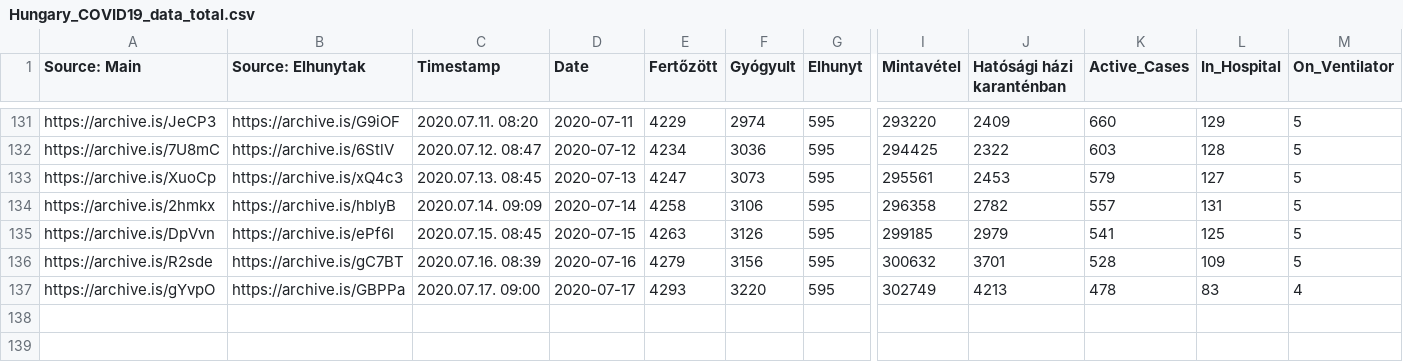
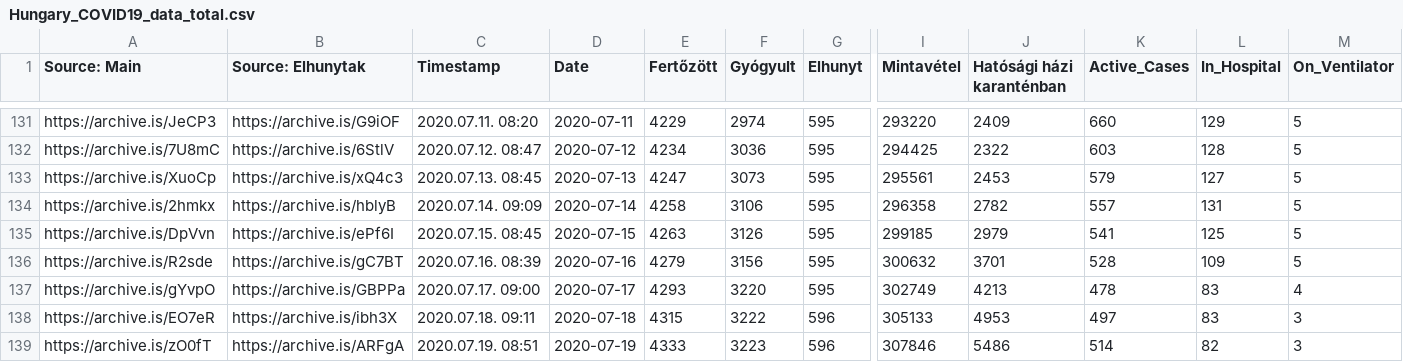
Before and after one commit to nickgon/Hungary-COVID19-Data, a CSV file: Hungary_COVID19_data_total.csv, drawn as a sheet; only a part is shown, gaps mark what is left out; rows hold the shown columns only; the diff names each change by its address in the sheet, - before the commit and + after, or states it on an @@ line.

Commit message:
July 18-19 Data

```diff
--- a/Hungary_COVID19_data_total.csv
+++ b/Hungary_COVID19_data_total.csv
+row 138: https://archive.is/EO7eR | https://archive.is/ibh3X | 2020.07.18. 09:11 | 2020-07-18 | 4315 | 3222 | 596 | 305133 | 4953 | 497 | 83 | 3
+row 139: https://archive.is/zO0fT | https://archive.is/ARFgA | 2020.07.19. 08:51 | 2020-07-19 | 4333 | 3223 | 596 | 307846 | 5486 | 514 | 82 | 3
```
Also changed, not shown: Hungary_COVID19_data_by_county.csv, Hungary_COVID19_death_details.csv, 2 other files.
